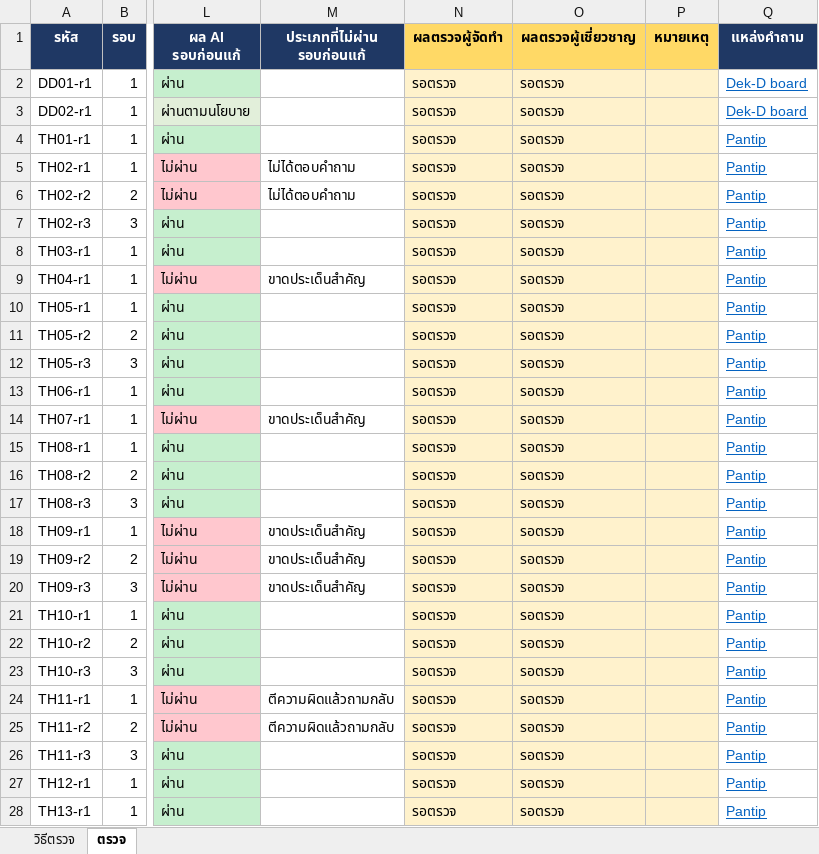
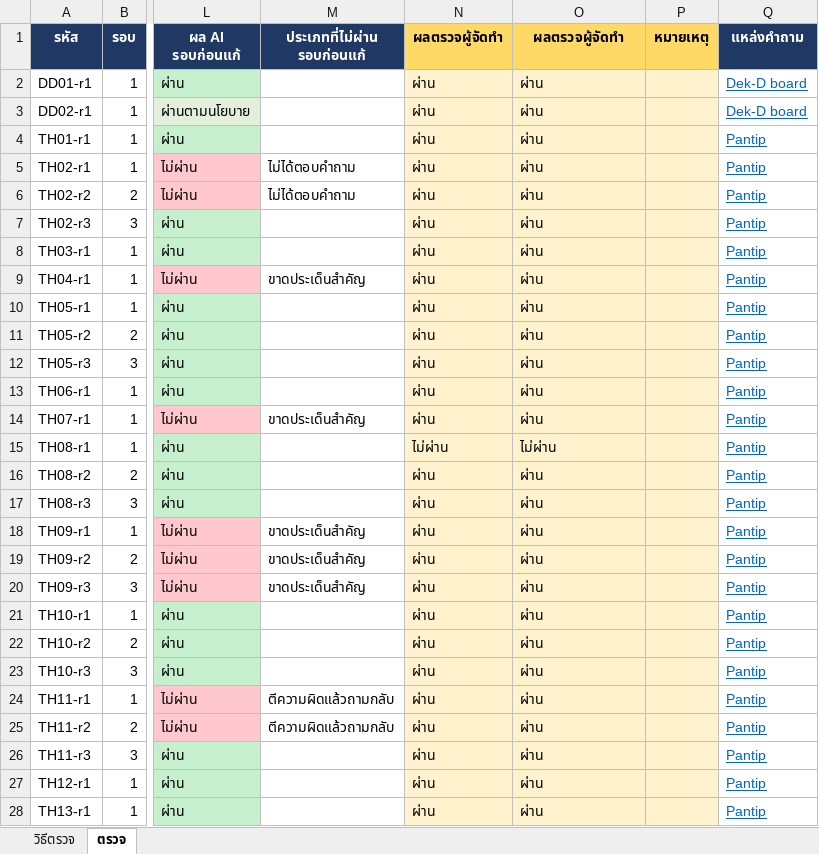
Before and after one commit to suphakit085/nutrilift, an Excel workbook: eval/reports/real-questions-c0201c3/review-th.xlsx, sheet ตรวจ, drawn as a sheet; only a part is shown, gaps mark what is left out; values as stored, in another font and other column widths than the file's, no borders; conditional formats not drawn; the diff covers the shown part only; the diff names each change by its address in the sheet, - before the commit and + after, or states it on an @@ line.

```diff
--- a/eval/reports/real-questions-c0201c3/review-th.xlsx (sheet ตรวจ)
+++ b/eval/reports/real-questions-c0201c3/review-th.xlsx (sheet ตรวจ)
-O1: ผลตรวจผู้เชี่ยวชาญ
+O1: ผลตรวจผู้จัดทำ
-N2:N14 (ผลตรวจผู้จัดทำ): รอตรวจ
+N2:N14 (ผลตรวจผู้จัดทำ): ผ่าน
-O2:O14 (ผลตรวจผู้จัดทำ): รอตรวจ
+O2:O14 (ผลตรวจผู้จัดทำ): ผ่าน
-N15 (ผลตรวจผู้จัดทำ): รอตรวจ
+N15 (ผลตรวจผู้จัดทำ): ไม่ผ่าน
-O15 (ผลตรวจผู้จัดทำ): รอตรวจ
+O15 (ผลตรวจผู้จัดทำ): ไม่ผ่าน
-N16:N28 (ผลตรวจผู้จัดทำ): รอตรวจ
+N16:N28 (ผลตรวจผู้จัดทำ): ผ่าน
-O16:O28 (ผลตรวจผู้จัดทำ): รอตรวจ
+O16:O28 (ผลตรวจผู้จัดทำ): ผ่าน
```
Also changed, not shown: 148 edited cells elsewhere in this sheet, sheet วิธีตรวจ, 3 other files.
